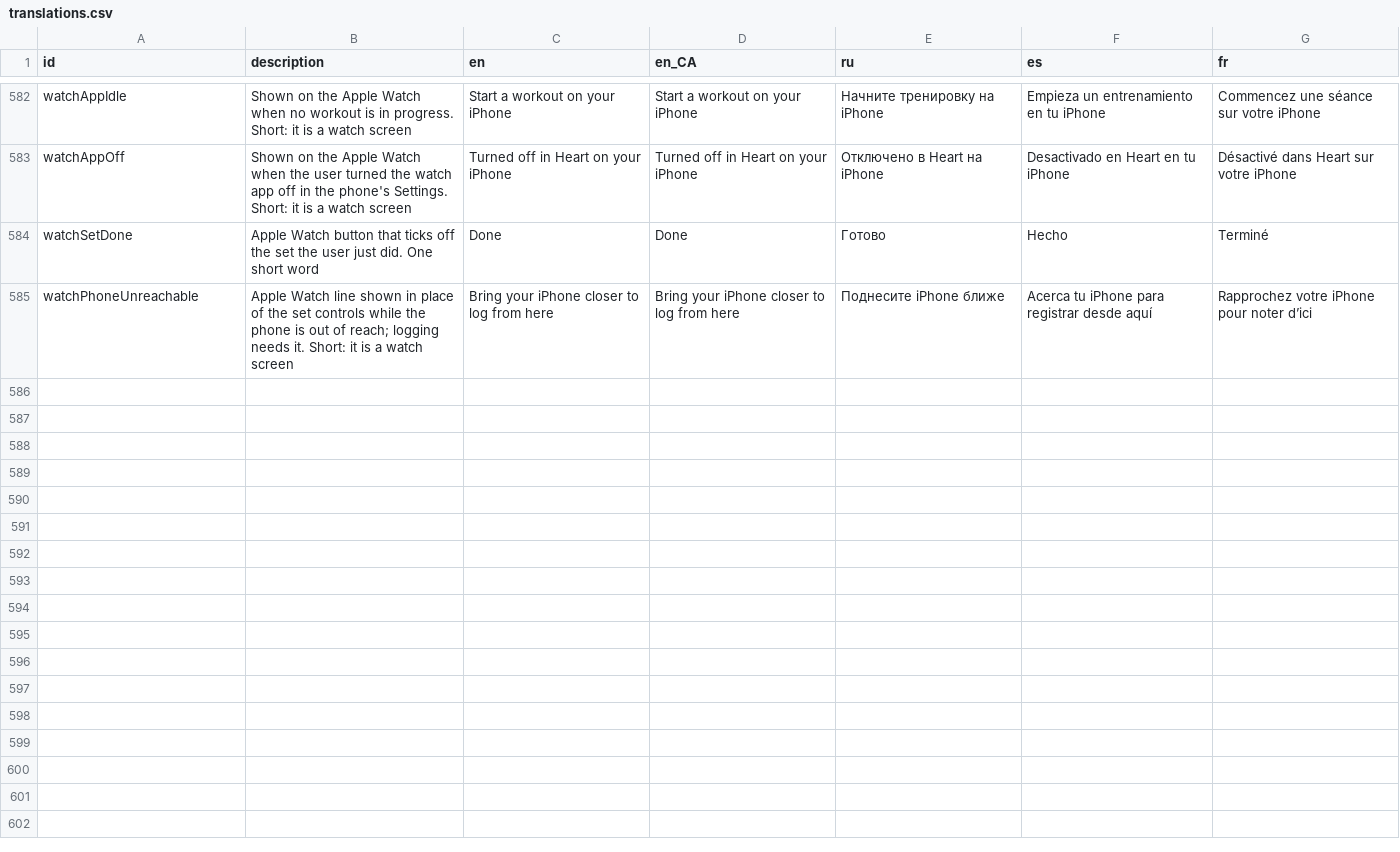
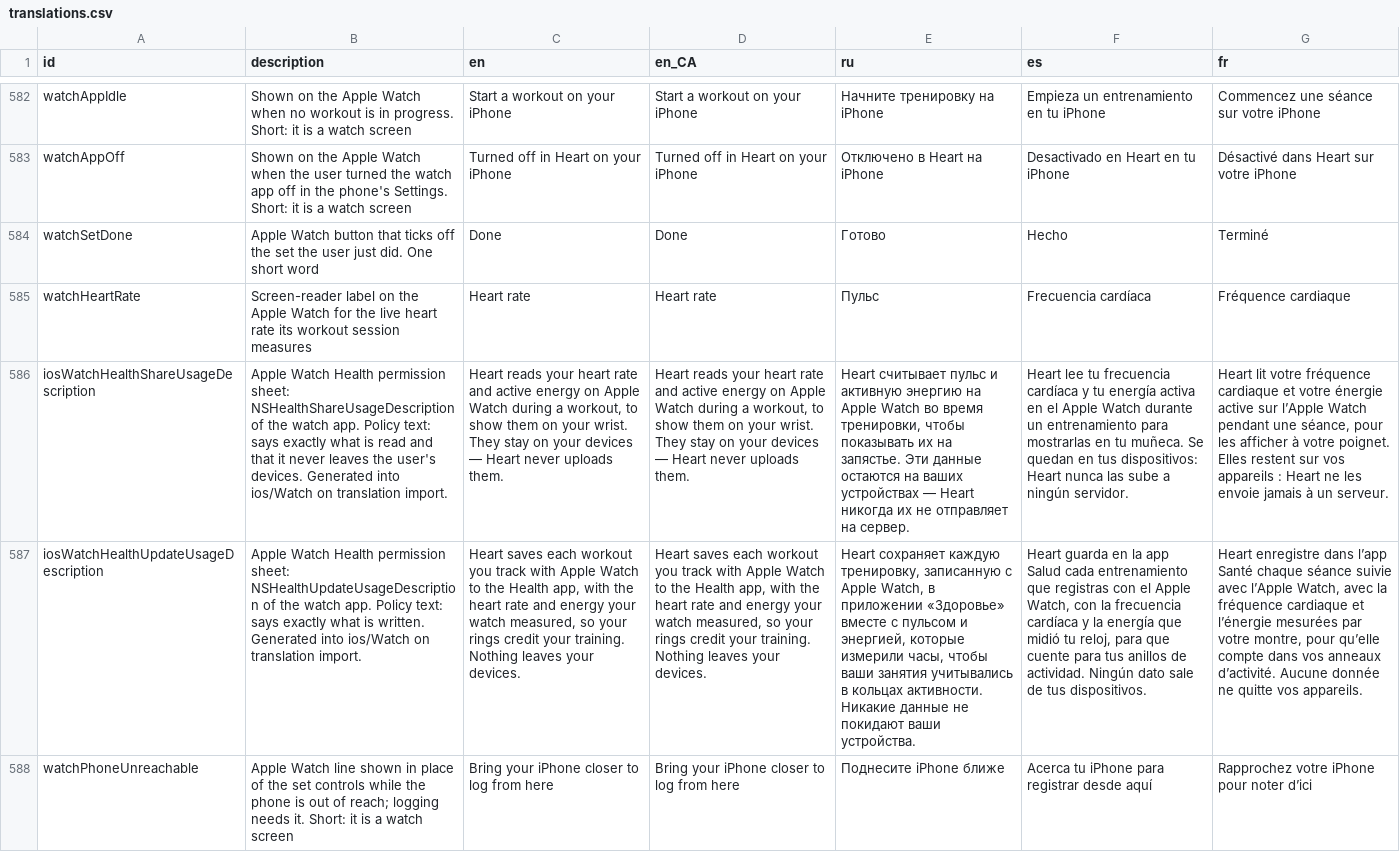
Before and after one commit to kit-g/heart-of-yours, a CSV file: shared/heart_language/scripts/translations.csv, drawn as a sheet; only a part is shown, gaps mark what is left out; the diff names each change by its address in the sheet, - before the commit and + after, or states it on an @@ line.

```diff
--- a/shared/heart_language/scripts/translations.csv
+++ b/shared/heart_language/scripts/translations.csv
+row 585: watchHeartRate | Screen-reader label on the Apple Watch for the live heart rate its workout session measures | Heart rate | Heart rate | Пульс | Frecuencia cardíaca | Fréquence cardiaque
+row 586: iosWatchHealthShareUsageDescription | Apple Watch Health permission sheet: NSHealthShareUsageDescription of the watch app. Policy text: says exactly what is read and that it never leaves the user's devices. Generated into ios/Watch on translation import. | Heart reads your heart rate and active energy on Apple Watch during a workout, to show them on your wrist. They stay on your devices — Heart never uploads them. | Heart reads your heart rate and active energy on Apple Watch during a workout, to show them on your wrist. They stay on your devices — Heart never uploads them. | Heart считывает пульс и активную энергию на Apple Watch во время тренировки, чтобы показывать их на запястье. Эти данные остаются на ваших устройствах — Heart никогда их не отправляет на сервер. | Heart lee tu frecuencia cardíaca y tu energía activa en el Apple Watch durante un entrenamiento para mostrarlas en tu muñeca. Se quedan en tus dispositivos: Heart nunca las sube a ningún servidor. | Heart lit votre fréquence cardiaque et votre énergie active sur l’Apple Watch pendant une séance, pour les afficher à votre poignet. Elles restent sur vos appareils : Heart ne les envoie jamais à un serveur.
+row 587: iosWatchHealthUpdateUsageDescription | Apple Watch Health permission sheet: NSHealthUpdateUsageDescription of the watch app. Policy text: says exactly what is written. Generated into ios/Watch on translation import. | Heart saves each workout you track with Apple Watch to the Health app, with the heart rate and energy your watch measured, so your rings credit your training. Nothing leaves your devices. | Heart saves each workout you track with Apple Watch to the Health app, with the heart rate and energy your watch measured, so your rings credit your training. Nothing leaves your devices. | Heart сохраняет каждую тренировку, записанную с Apple Watch, в приложении «Здоровье» вместе с пульсом и энергией, которые измерили часы, чтобы ваши занятия учитывались в кольцах активности. Никакие данные не покидают ваши устройства. | Heart guarda en la app Salud cada entrenamiento que registras con el Apple Watch, con la frecuencia cardíaca y la energía que midió tu reloj, para que cuente para tus anillos de actividad. Ningún dato sale de tus dispositivos. | Heart enregistre dans l’app Santé chaque séance suivie avec l’Apple Watch, avec la fréquence cardiaque et l’énergie mesurées par votre montre, pour qu’elle compte dans vos anneaux d’activité. Aucune donnée ne quitte vos appareils.
```
Also changed, not shown: 40 other files.
